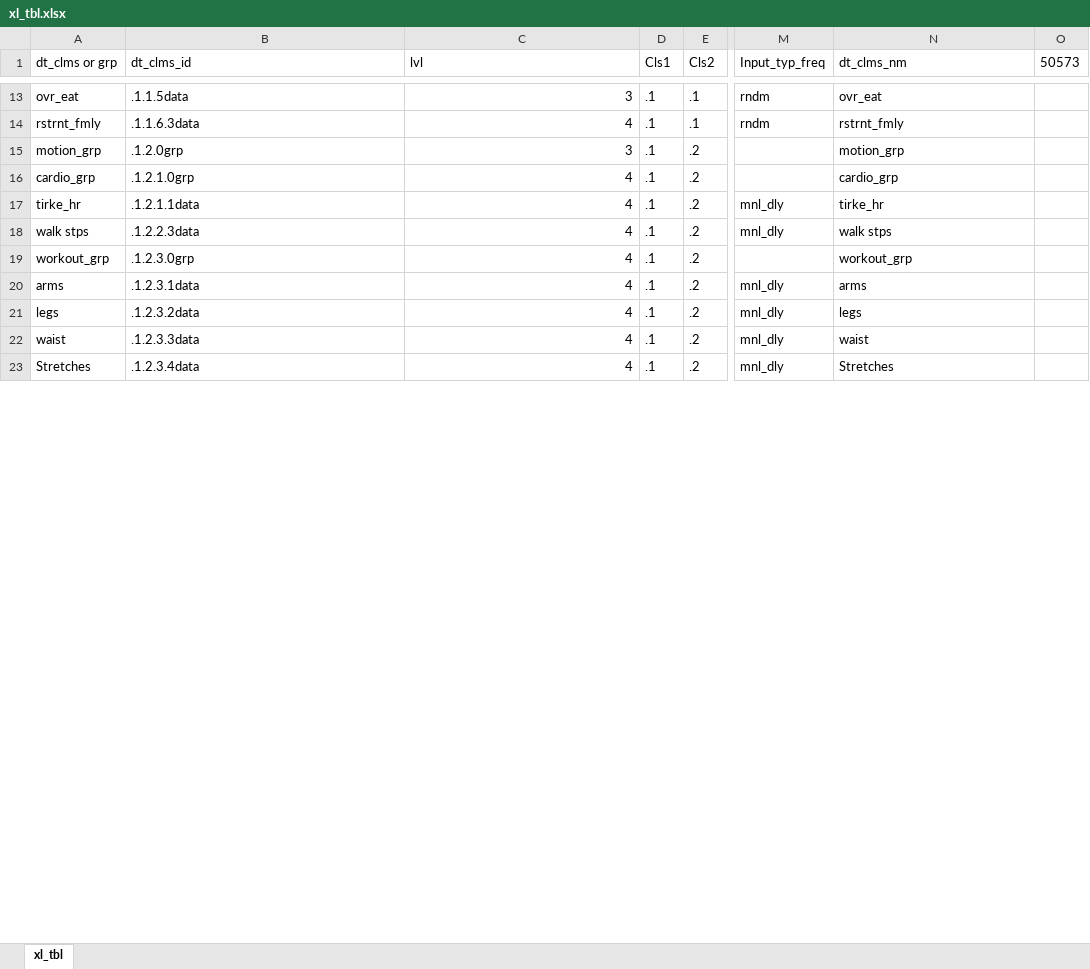
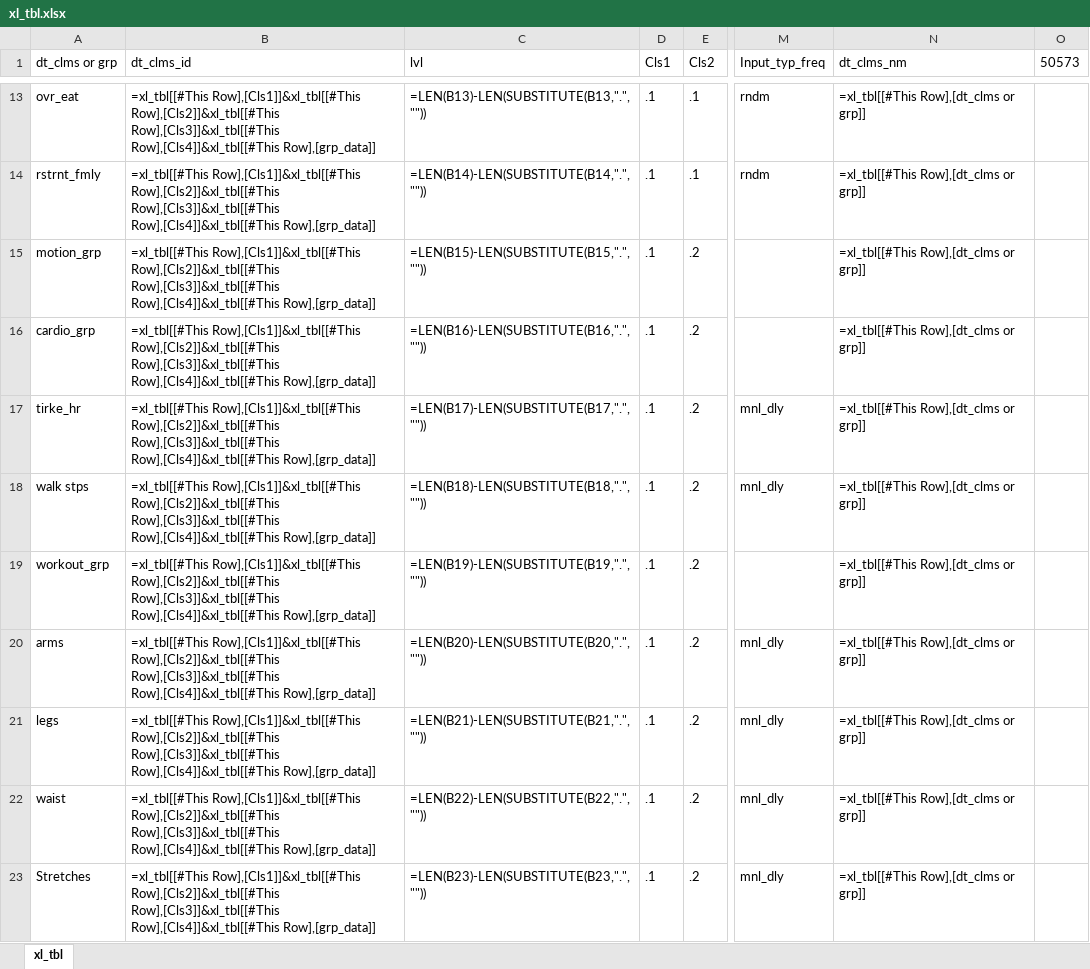
Before and after one commit to bhuns57/JL_1, an Excel workbook: xl_tbl.xlsx, sheet xl_tbl, drawn as a sheet; only a part is shown, gaps mark what is left out; values as stored, in another font and other column widths than the file's, no borders; formulas without a stored value are shown as written; table styles not drawn; the diff covers the shown part only; the diff names each change by its address in the sheet, - before the commit and + after, or states it on an @@ line.

```diff
--- a/xl_tbl.xlsx (sheet xl_tbl)
+++ b/xl_tbl.xlsx (sheet xl_tbl)
-B13 (dt_clms_id): .1.1.5data
+B13 (dt_clms_id): =xl_tbl[[#This Row],[Cls1]]&xl_tbl[[#This Row],[Cls2]]&xl_tbl[[#This Row],[Cls3]]&xl_tbl[[#This Row],[Cls4]]&xl_tbl[[#This Row],[grp_data]]
-C13 (lvl): 3
+C13 (lvl): =LEN(B13)-LEN(SUBSTITUTE(B13,".",""))
-N13 (dt_clms_nm): ovr_eat
+N13 (dt_clms_nm): =xl_tbl[[#This Row],[dt_clms or grp]]
-B14 (dt_clms_id): .1.1.6.3data
+B14 (dt_clms_id): =xl_tbl[[#This Row],[Cls1]]&xl_tbl[[#This Row],[Cls2]]&xl_tbl[[#This Row],[Cls3]]&xl_tbl[[#This Row],[Cls4]]&xl_tbl[[#This Row],[grp_data]]
-C14 (lvl): 4
+C14 (lvl): =LEN(B14)-LEN(SUBSTITUTE(B14,".",""))
-N14 (dt_clms_nm): rstrnt_fmly
+N14 (dt_clms_nm): =xl_tbl[[#This Row],[dt_clms or grp]]
-B15 (dt_clms_id): .1.2.0grp
+B15 (dt_clms_id): =xl_tbl[[#This Row],[Cls1]]&xl_tbl[[#This Row],[Cls2]]&xl_tbl[[#This Row],[Cls3]]&xl_tbl[[#This Row],[Cls4]]&xl_tbl[[#This Row],[grp_data]]
-C15 (lvl): 3
+C15 (lvl): =LEN(B15)-LEN(SUBSTITUTE(B15,".",""))
-N15 (dt_clms_nm): motion_grp
+N15 (dt_clms_nm): =xl_tbl[[#This Row],[dt_clms or grp]]
-B16 (dt_clms_id): .1.2.1.0grp
+B16 (dt_clms_id): =xl_tbl[[#This Row],[Cls1]]&xl_tbl[[#This Row],[Cls2]]&xl_tbl[[#This Row],[Cls3]]&xl_tbl[[#This Row],[Cls4]]&xl_tbl[[#This Row],[grp_data]]
-C16 (lvl): 4
+C16 (lvl): =LEN(B16)-LEN(SUBSTITUTE(B16,".",""))
-N16 (dt_clms_nm): cardio_grp
+N16 (dt_clms_nm): =xl_tbl[[#This Row],[dt_clms or grp]]
-B17 (dt_clms_id): .1.2.1.1data
+B17 (dt_clms_id): =xl_tbl[[#This Row],[Cls1]]&xl_tbl[[#This Row],[Cls2]]&xl_tbl[[#This Row],[Cls3]]&xl_tbl[[#This Row],[Cls4]]&xl_tbl[[#This Row],[grp_data]]
-C17 (lvl): 4
+C17 (lvl): =LEN(B17)-LEN(SUBSTITUTE(B17,".",""))
-N17 (dt_clms_nm): tirke_hr
+N17 (dt_clms_nm): =xl_tbl[[#This Row],[dt_clms or grp]]
-B18 (dt_clms_id): .1.2.2.3data
+B18 (dt_clms_id): =xl_tbl[[#This Row],[Cls1]]&xl_tbl[[#This Row],[Cls2]]&xl_tbl[[#This Row],[Cls3]]&xl_tbl[[#This Row],[Cls4]]&xl_tbl[[#This Row],[grp_data]]
-C18 (lvl): 4
+C18 (lvl): =LEN(B18)-LEN(SUBSTITUTE(B18,".",""))
-N18 (dt_clms_nm): walk stps
+N18 (dt_clms_nm): =xl_tbl[[#This Row],[dt_clms or grp]]
-B19 (dt_clms_id): .1.2.3.0grp
+B19 (dt_clms_id): =xl_tbl[[#This Row],[Cls1]]&xl_tbl[[#This Row],[Cls2]]&xl_tbl[[#This Row],[Cls3]]&xl_tbl[[#This Row],[Cls4]]&xl_tbl[[#This Row],[grp_data]]
-C19 (lvl): 4
+C19 (lvl): =LEN(B19)-LEN(SUBSTITUTE(B19,".",""))
-N19 (dt_clms_nm): workout_grp
+N19 (dt_clms_nm): =xl_tbl[[#This Row],[dt_clms or grp]]
-B20 (dt_clms_id): .1.2.3.1data
+B20 (dt_clms_id): =xl_tbl[[#This Row],[Cls1]]&xl_tbl[[#This Row],[Cls2]]&xl_tbl[[#This Row],[Cls3]]&xl_tbl[[#This Row],[Cls4]]&xl_tbl[[#This Row],[grp_data]]
-C20 (lvl): 4
+C20 (lvl): =LEN(B20)-LEN(SUBSTITUTE(B20,".",""))
-N20 (dt_clms_nm): arms
+N20 (dt_clms_nm): =xl_tbl[[#This Row],[dt_clms or grp]]
-B21 (dt_clms_id): .1.2.3.2data
+B21 (dt_clms_id): =xl_tbl[[#This Row],[Cls1]]&xl_tbl[[#This Row],[Cls2]]&xl_tbl[[#This Row],[Cls3]]&xl_tbl[[#This Row],[Cls4]]&xl_tbl[[#This Row],[grp_data]]
-C21 (lvl): 4
+C21 (lvl): =LEN(B21)-LEN(SUBSTITUTE(B21,".",""))
-N21 (dt_clms_nm): legs
+N21 (dt_clms_nm): =xl_tbl[[#This Row],[dt_clms or grp]]
-B22 (dt_clms_id): .1.2.3.3data
+B22 (dt_clms_id): =xl_tbl[[#This Row],[Cls1]]&xl_tbl[[#This Row],[Cls2]]&xl_tbl[[#This Row],[Cls3]]&xl_tbl[[#This Row],[Cls4]]&xl_tbl[[#This Row],[grp_data]]
-C22 (lvl): 4
+C22 (lvl): =LEN(B22)-LEN(SUBSTITUTE(B22,".",""))
-N22 (dt_clms_nm): waist
+N22 (dt_clms_nm): =xl_tbl[[#This Row],[dt_clms or grp]]
-B23 (dt_clms_id): .1.2.3.4data
+B23 (dt_clms_id): =xl_tbl[[#This Row],[Cls1]]&xl_tbl[[#This Row],[Cls2]]&xl_tbl[[#This Row],[Cls3]]&xl_tbl[[#This Row],[Cls4]]&xl_tbl[[#This Row],[grp_data]]
-C23 (lvl): 4
+C23 (lvl): =LEN(B23)-LEN(SUBSTITUTE(B23,".",""))
-N23 (dt_clms_nm): Stretches
+N23 (dt_clms_nm): =xl_tbl[[#This Row],[dt_clms or grp]]
```
Also changed, not shown: 447 edited cells elsewhere in this sheet, 6 other files.
